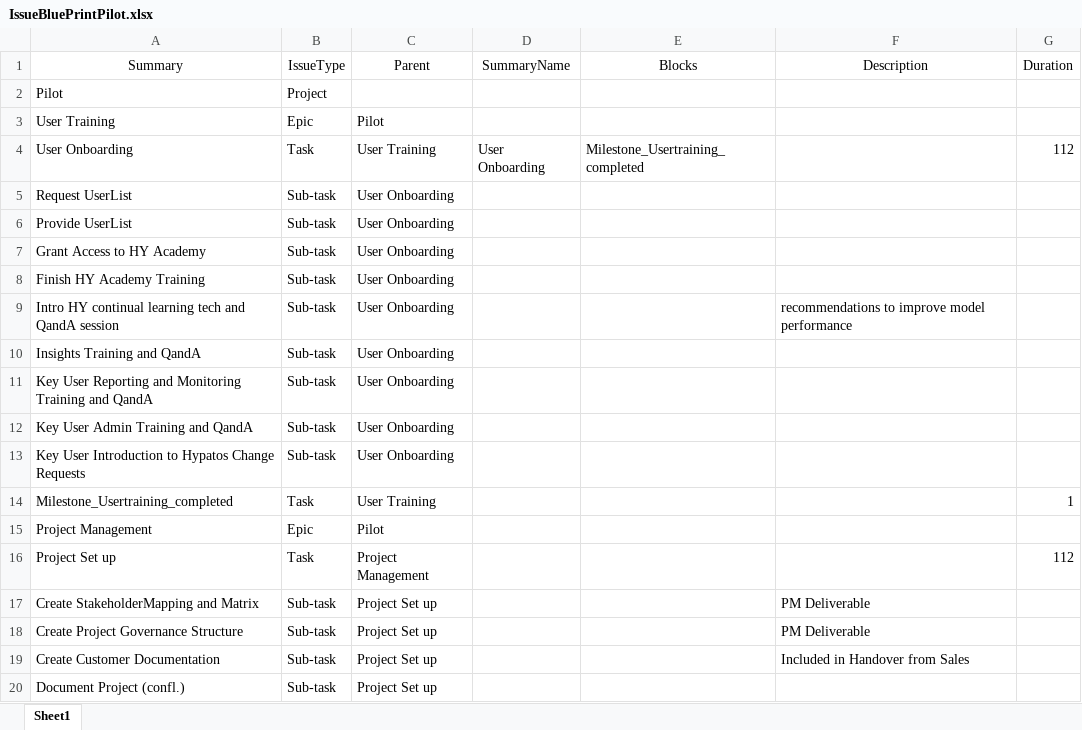
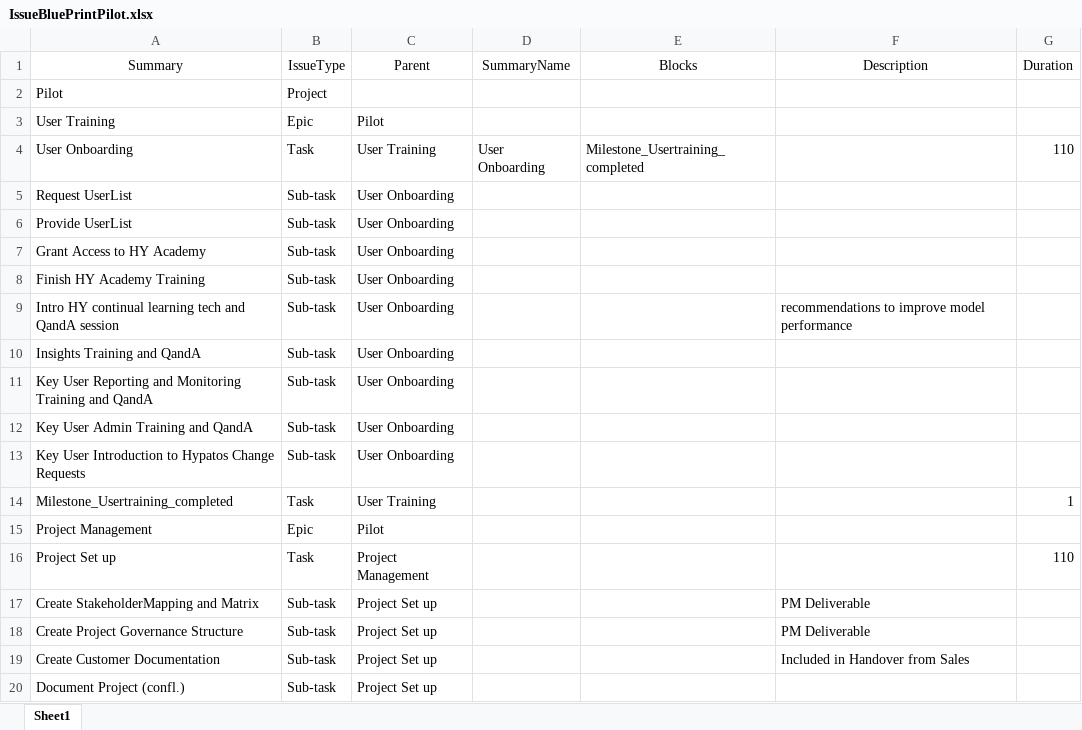
Before and after one commit to stephanHypatos/JIRAAUTOMATER, an Excel workbook: templates/IssueBluePrintPilot.xlsx, sheet Sheet1, drawn as a sheet; only a part is shown; values as stored, in another font and other column widths than the file's, no borders; conditional formats not drawn; the diff names each change by its address in the sheet, - before the commit and + after, or states it on an @@ line.

```diff
--- a/templates/IssueBluePrintPilot.xlsx (sheet Sheet1)
+++ b/templates/IssueBluePrintPilot.xlsx (sheet Sheet1)
-G4 (Duration): 112
+G4 (Duration): 110
-G16 (Duration): 112
+G16 (Duration): 110
```
Also changed, not shown: templates/jiraissues.xlsx.
